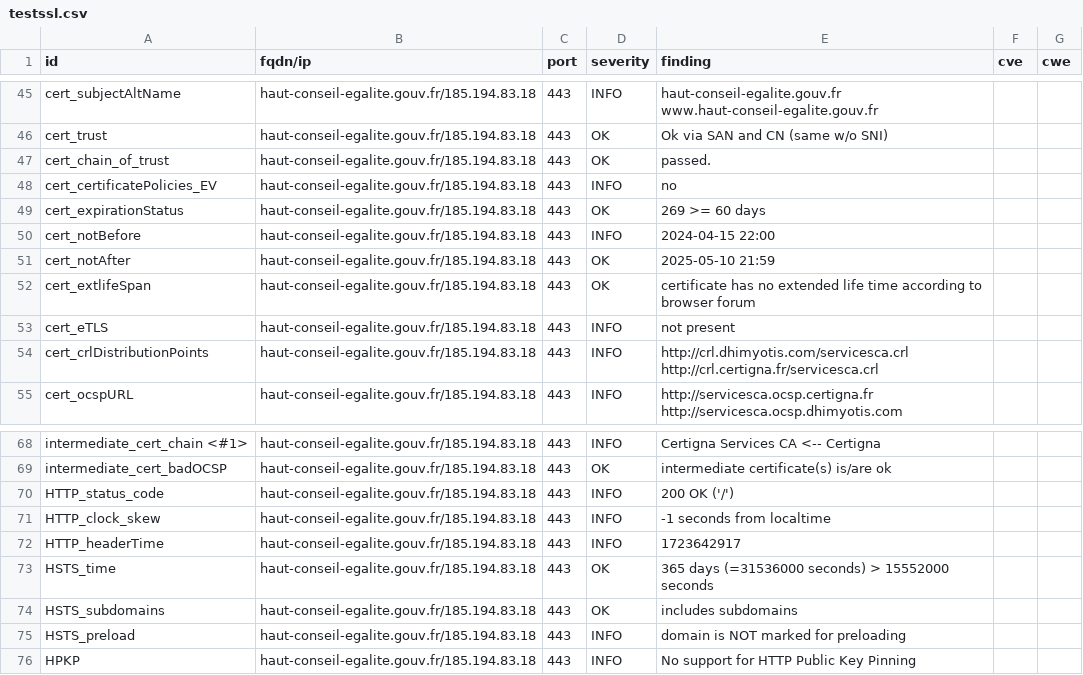
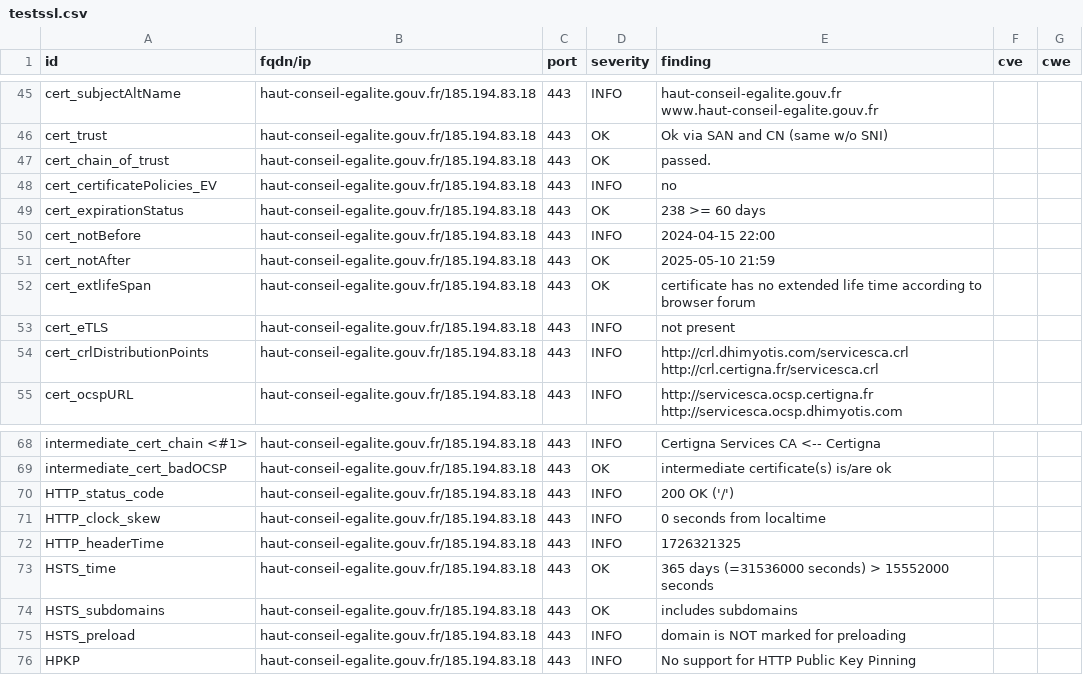
Before and after one commit to GKO-org/dashlordPrd5, a CSV file: results/aHR0cHM6Ly9oYXV0LWNvbnNlaWwtZWdhbGl0ZS5nb3V2LmZy/testssl.csv, drawn as a sheet; only a part is shown, gaps mark what is left out.

```diff
--- a/results/aHR0cHM6Ly9oYXV0LWNvbnNlaWwtZWdhbGl0ZS5nb3V2LmZy/testssl.csv
+++ b/results/aHR0cHM6Ly9oYXV0LWNvbnNlaWwtZWdhbGl0ZS5nb3V2LmZy/testssl.csv
@@ -48,3 +48,3 @@
 "cert_certificatePolicies_EV","haut-conseil-egalite.gouv.fr/185.194.83.18","443","INFO","no","",""
-"cert_expirationStatus","haut-conseil-egalite.gouv.fr/185.194.83.18","443","OK","269 >= 60 days","",""
+"cert_expirationStatus","haut-conseil-egalite.gouv.fr/185.194.83.18","443","OK","238 >= 60 days","",""
 "cert_notBefore","haut-conseil-egalite.gouv.fr/185.194.83.18","443","INFO","2024-04-15 22:00","",""
@@ -70,4 +70,4 @@
 "HTTP_status_code","haut-conseil-egalite.gouv.fr/185.194.83.18","443","INFO","200 OK ('/')","",""
-"HTTP_clock_skew","haut-conseil-egalite.gouv.fr/185.194.83.18","443","INFO","-1 seconds from localtime","",""
-"HTTP_headerTime","haut-conseil-egalite.gouv.fr/185.194.83.18","443","INFO","1723642917","",""
+"HTTP_clock_skew","haut-conseil-egalite.gouv.fr/185.194.83.18","443","INFO","0 seconds from localtime","",""
+"HTTP_headerTime","haut-conseil-egalite.gouv.fr/185.194.83.18","443","INFO","1726321325","",""
 "HSTS_time","haut-conseil-egalite.gouv.fr/185.194.83.18","443","OK","365 days (=31536000 seconds) > 15552000 seconds","",""
```
Also changed, not shown: 9 other files.
